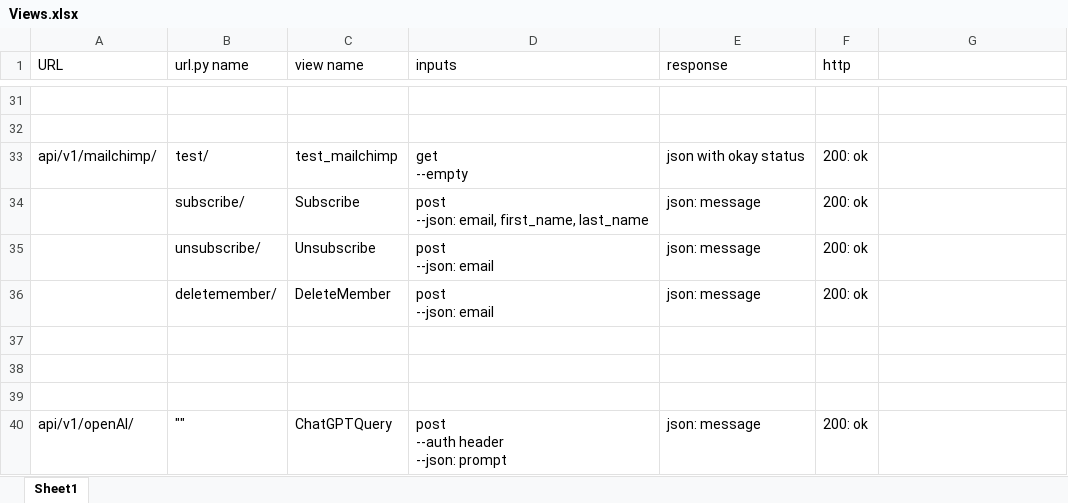
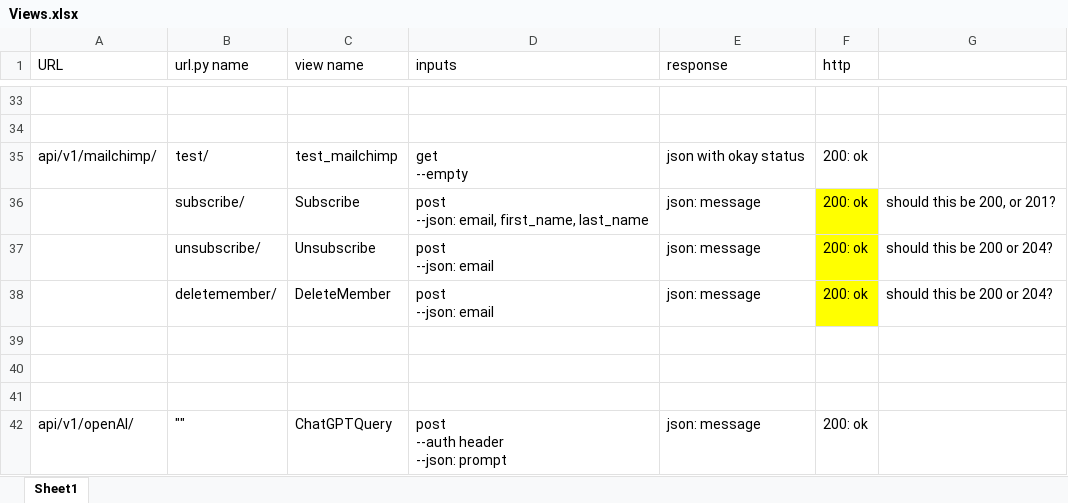
Before and after one commit to rck5005/Care_And_Sky_Cookie_Co, an Excel workbook: Views.xlsx, sheet Sheet1, drawn as a sheet; only a part is shown, gaps mark what is left out; values as stored, in another font and other column widths than the file's, no borders; addresses are those after the commit; the diff covers the shown part only; the diff names each change by its address in the sheet, - before the commit and + after, or states it on an @@ line.

```diff
--- a/Views.xlsx (sheet Sheet1)
+++ b/Views.xlsx (sheet Sheet1)
-F36:F38 fill: none
+F36:F38 fill: #FFFF00
-G36: (empty)
+G36: should this be 200, or 201?
-G37:G38: (empty)
+G37:G38: should this be 200 or 204?
```
Also changed, not shown: 2 added rows, 19 edited cells and cell formats elsewhere in this sheet, 25 other files.
